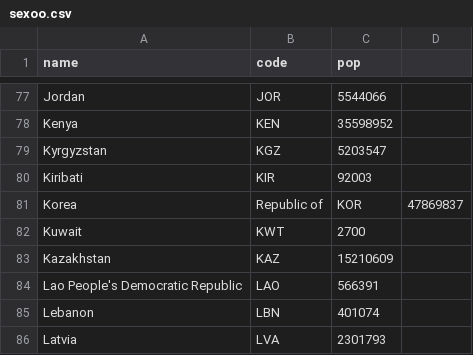
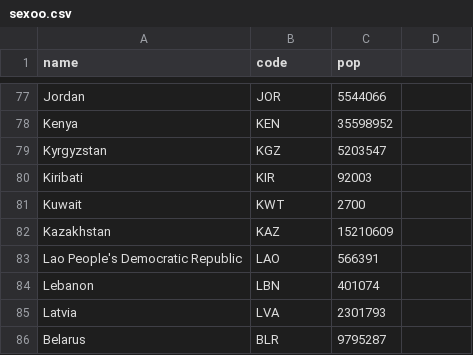
Before and after one commit to Godzilla039/MiPrimeGit, a CSV file: sexoo.csv, drawn as a sheet; only a part is shown, gaps mark what is left out; the shorter side is filled out with more unchanged rows; the diff names each change by its address in the sheet, - before the commit and + after, or states it on an @@ line.

Commit message:
Update sexoo.csv

```diff
--- a/sexoo.csv
+++ b/sexoo.csv
-row 81: Korea | Republic of | KOR | 47869837
```
